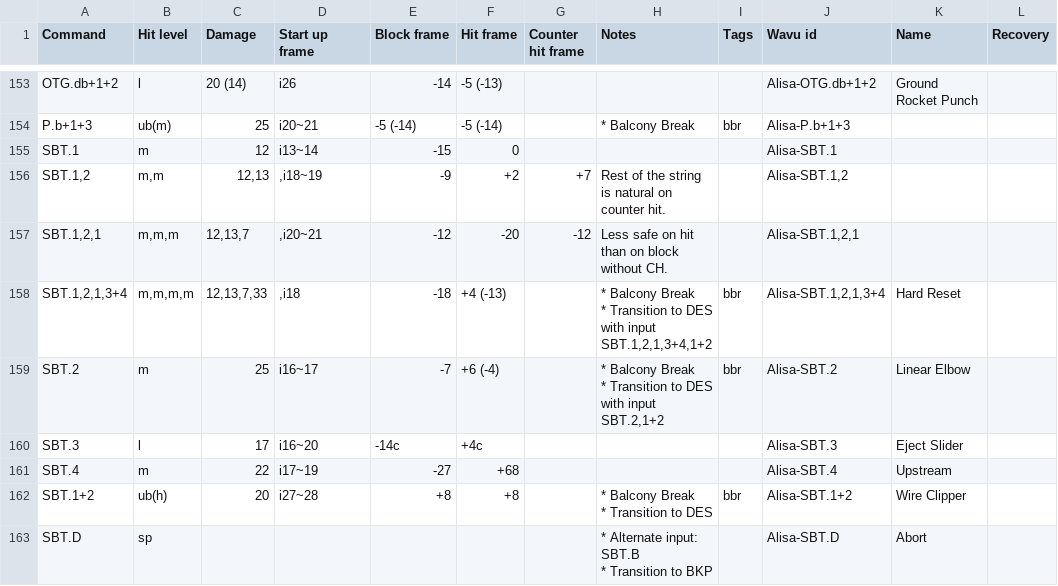
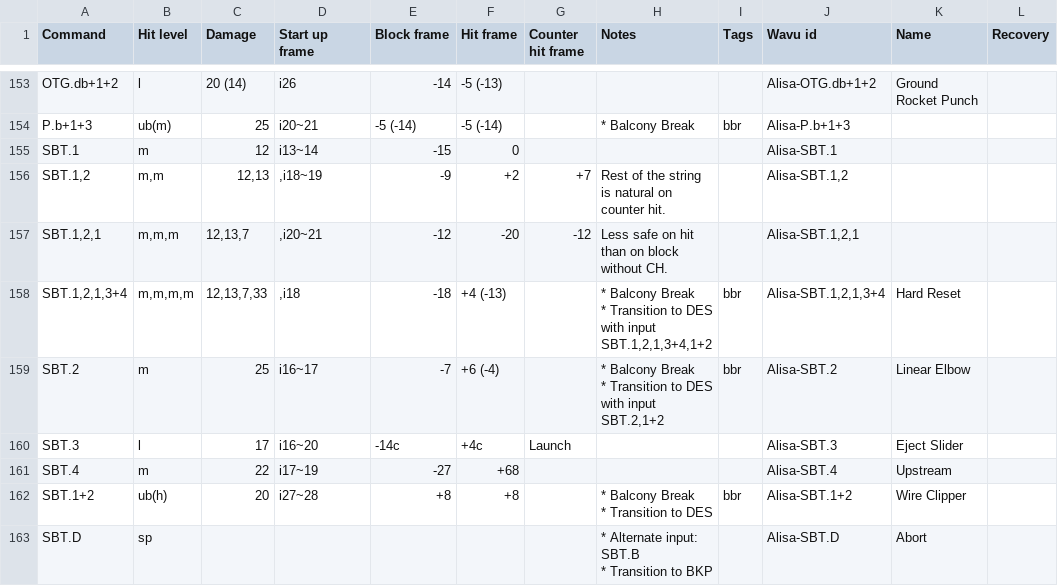
Before and after one commit to pbruvoll/tekkendocs, a CSV file: data/wavuConvertedCsv/alisa/alisa-special.csv, drawn as a sheet; only a part is shown, gaps mark what is left out; the diff names each change by its address in the sheet, - before the commit and + after, or states it on an @@ line.

```diff
--- a/data/wavuConvertedCsv/alisa/alisa-special.csv
+++ b/data/wavuConvertedCsv/alisa/alisa-special.csv
-G160 (Counter hit frame): (empty)
+G160 (Counter hit frame): Launch
```
Also changed, not shown: data/wavuConvertedCsv/asuka/asuka-special.csv, data/wavuConvertedCsv/azucena/azucena-special.csv, 25 other files.
